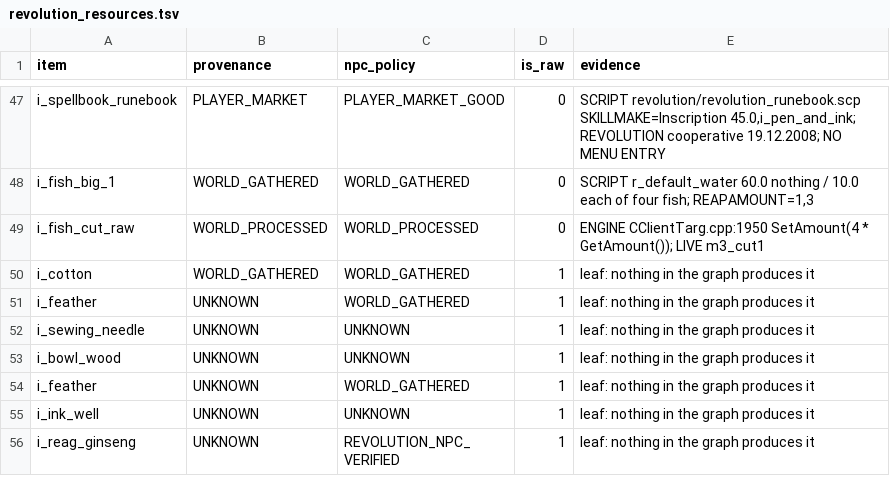
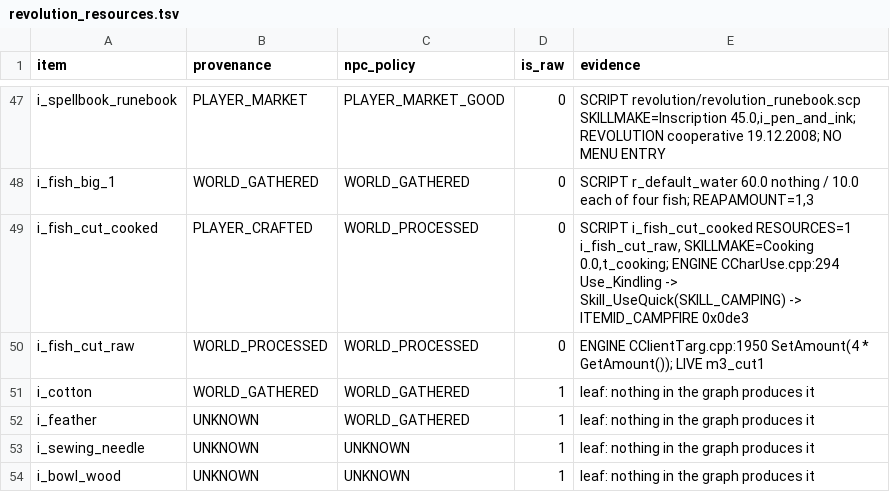
Before and after one commit to BarbarosYamak/Revolution-Offline, a TSV file: data/revolution_resources.tsv, drawn as a sheet; only a part is shown, gaps mark what is left out; the shorter side is filled out with more unchanged rows; the diff names each change by its address in the sheet, - before the commit and + after, or states it on an @@ line.

```diff
--- a/data/revolution_resources.tsv
+++ b/data/revolution_resources.tsv
+row 49: i_fish_cut_cooked | PLAYER_CRAFTED | WORLD_PROCESSED | 0 | SCRIPT i_fish_cut_cooked RESOURCES=1 i_fish_cut_raw, SKILLMAKE=Cooking 0.0,t_cooking; ENGINE CCharUse.cpp:294 Use_Kindling -> Skill_UseQuick(SKILL_CAMPING) -> ITEMID_CAMPFIRE 0x0de3
```
Also changed, not shown: data/revolution_recipes.tsv, 3 other files.
